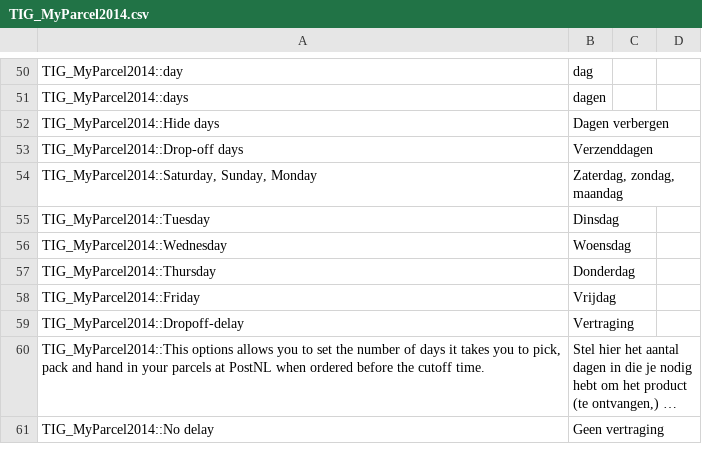
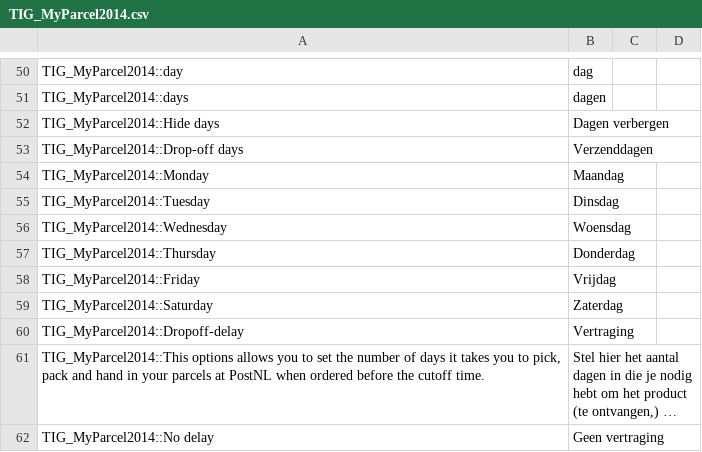
Before and after one commit to myparcelnl/magento1-End-of-life, a CSV file: app/locale/nl_NL/TIG_MyParcel2014.csv, drawn as a sheet; only a part is shown, gaps mark what is left out; long unchanged cells end in …; removed rows and columns are numbered as before the commit, all else as after; the diff names each change by its address in the sheet, - before the commit and + after, or states it on an @@ line.

Commit message:
monday_delivery setting + monday_delivery parameter @todo; connect setting to parameter @todo; set comment in setting @todo; set default cutoff_time

```diff
--- a/app/locale/nl_NL/TIG_MyParcel2014.csv
+++ b/app/locale/nl_NL/TIG_MyParcel2014.csv
-row 54: TIG_MyParcel2014::Saturday, Sunday, Monday | Zaterdag, zondag, maandag
+row 54: TIG_MyParcel2014::Monday | Maandag
+row 59: TIG_MyParcel2014::Saturday | Zaterdag
```
Also changed, not shown: 4 other files.
